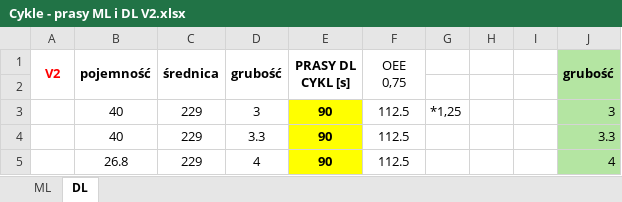
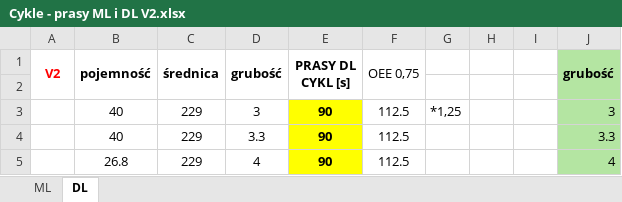
Before and after one commit to Brunobrno-alt/p-evod-Pr-myslov--Automatizace, an Excel workbook: V2/Cykle - prasy ML i DL V2.xlsx, sheet DL, drawn as a sheet; only a part is shown; values as stored, in another font and other column widths than the file's, no borders; ↵ is a line break in a cell; the diff names each change by its address in the sheet, - before the commit and + after, or states it on an @@ line.

Commit message:
Update Cykle - prasy ML i DL V2.xlsx

```diff
--- a/V2/Cykle - prasy ML i DL V2.xlsx (sheet DL)
+++ b/V2/Cykle - prasy ML i DL V2.xlsx (sheet DL)
-E1: PRASY DL ↵ CYKL [s]
+E1: PRASY DL CYKL [s]
-F1: OEE ↵ 0,75
+F1: OEE 0,75
```
